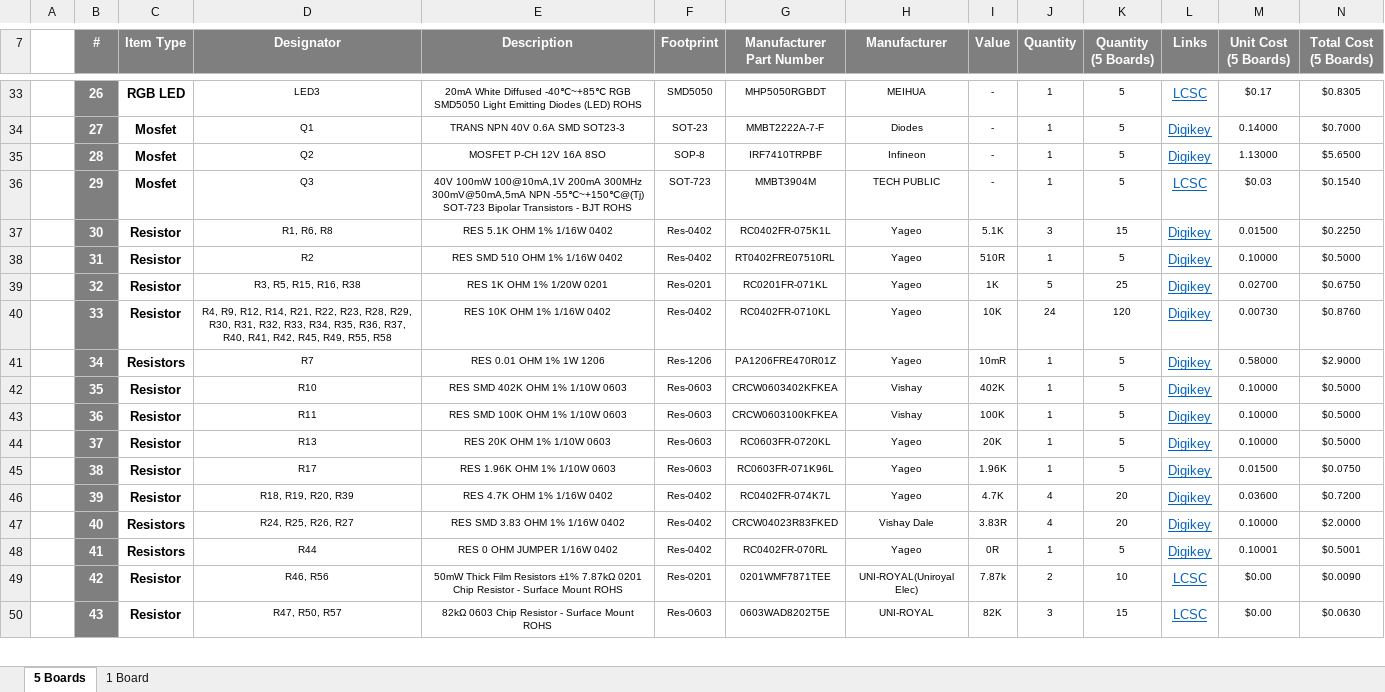
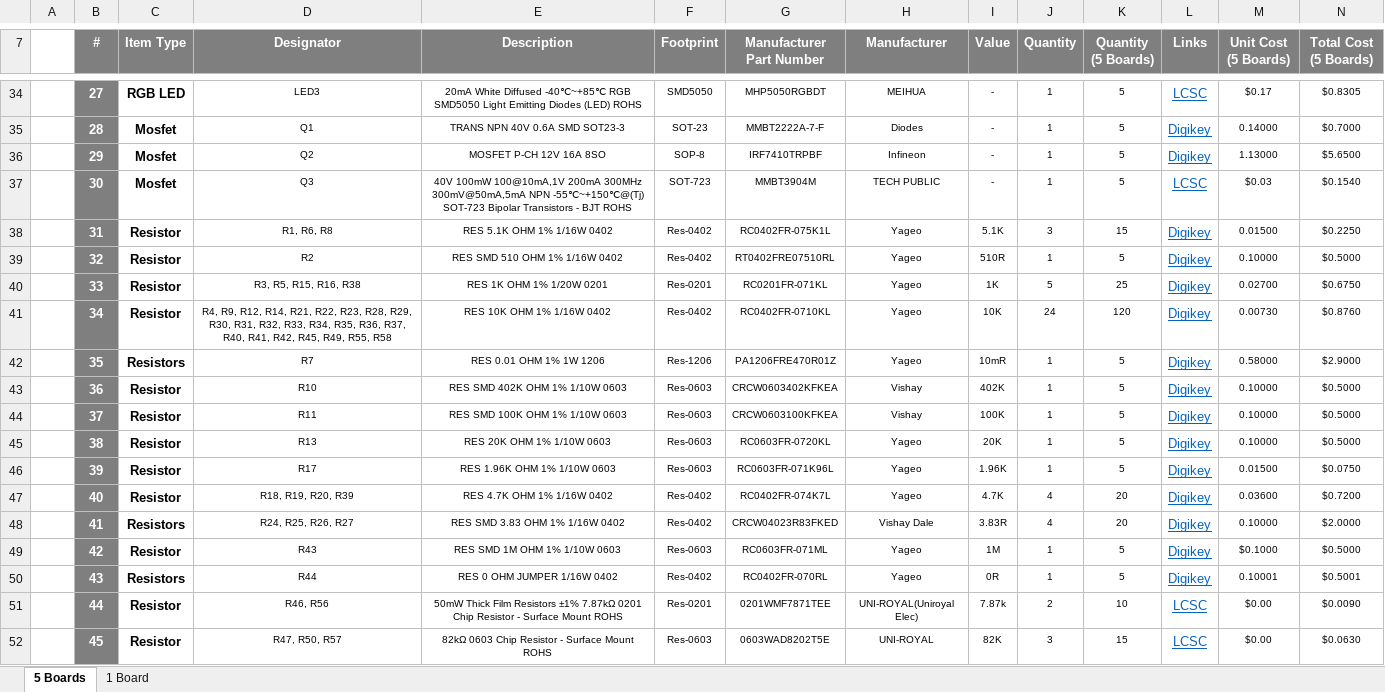
Before and after one commit to eSpark-Backup/griffin-radarsystem-hw, an Excel workbook: Design Files/MainBoard_2.0/Main_Board_2.0/BOM/eSpark-BOM_Main_Board_2.0.xlsx, sheet 5 Boards, drawn as a sheet; only a part is shown, gaps mark what is left out; values as stored, in another font and other column widths than the file's, no borders; charts and pictures not drawn; removed rows and columns are numbered as before the commit, all else as after; rows hold the shown columns only; the diff covers the shown part only; the diff names each change by its address in the sheet, - before the commit and + after, or states it on an @@ line.

```diff
--- a/Design Files/MainBoard_2.0/Main_Board_2.0/BOM/eSpark-BOM_Main_Board_2.0.xlsx (sheet 5 Boards)
+++ b/Design Files/MainBoard_2.0/Main_Board_2.0/BOM/eSpark-BOM_Main_Board_2.0.xlsx (sheet 5 Boards)
-B34 (#): 26
+B34 (#): 27
-B35 (#): 27
+B35 (#): 28
-B36 (#): 28
+B36 (#): 29
-B37 (#): 29
+B37 (#): 30
-B38 (#): 30
+B38 (#): 31
-B39 (#): 31
+B39 (#): 32
-B40 (#): 32
+B40 (#): 33
-B41 (#): 33
+B41 (#): 34
-B42 (#): 34
+B42 (#): 35
-row 42:  | 35 | Resistor | R10 | RES SMD 402K OHM 1% 1/10W 0603 | Res-0603 | CRCW0603402KFKEA | Vishay | 402K | 1 | 5 | Digikey | 0.10000 | $0.5000
-D43 (Designator): R11
+D43 (Designator): R10
-E43 (Description): RES SMD 100K OHM 1% 1/10W 0603
+E43 (Description): RES SMD 402K OHM 1% 1/10W 0603
-G43 (Manufacturer Part Number): CRCW0603100KFKEA
+G43 (Manufacturer Part Number): CRCW0603402KFKEA
-I43 (Value): 100K
+I43 (Value): 402K
-D44 (Designator): R13
+D44 (Designator): R11
-E44 (Description): RES 20K OHM 1% 1/10W 0603
+E44 (Description): RES SMD 100K OHM 1% 1/10W 0603
-G44 (Manufacturer Part Number): RC0603FR-0720KL
+G44 (Manufacturer Part Number): CRCW0603100KFKEA
-H44 (Manufacturer): Yageo
+H44 (Manufacturer): Vishay
-I44 (Value): 20K
+I44 (Value): 100K
-D45 (Designator): R17
+D45 (Designator): R13
-E45 (Description): RES 1.96K OHM 1% 1/10W 0603
+E45 (Description): RES 20K OHM 1% 1/10W 0603
-G45 (Manufacturer Part Number): RC0603FR-071K96L
+G45 (Manufacturer Part Number): RC0603FR-0720KL
-I45 (Value): 1.96K
+I45 (Value): 20K
-M45 (Unit Cost (5 Boards)): 0.01500
+M45 (Unit Cost (5 Boards)): 0.10000
-N45 (Total Cost (5 Boards)): $0.0750
+N45 (Total Cost (5 Boards)): $0.5000
+row 46:  | 39 | Resistor | R17 | RES 1.96K OHM 1% 1/10W 0603 | Res-0603 | RC0603FR-071K96L | Yageo | 1.96K | 1 | 5 | Digikey | 0.01500 | $0.0750
-B47 (#): 39
+B47 (#): 40
-B48 (#): 40
+B48 (#): 41
+row 49:  | 42 | Resistor | R43 | RES SMD 1M OHM 1% 1/10W 0603 | Res-0603 | RC0603FR-071ML | Yageo | 1M | 1 | 5 | Digikey | $0.1000 | $0.5000
-B50 (#): 41
+B50 (#): 43
-B51 (#): 42
+B51 (#): 44
-B52 (#): 43
+B52 (#): 45
```
Also changed, not shown: 8 added rows, 3 removed rows and 51 edited cells elsewhere in this sheet, sheet 1 Board, formulas that keep their value, Design Files/MainBoard_2.0/Main_Board_2.0/BOM/Client-BOM-Main_Board_2.0.xlsx.
